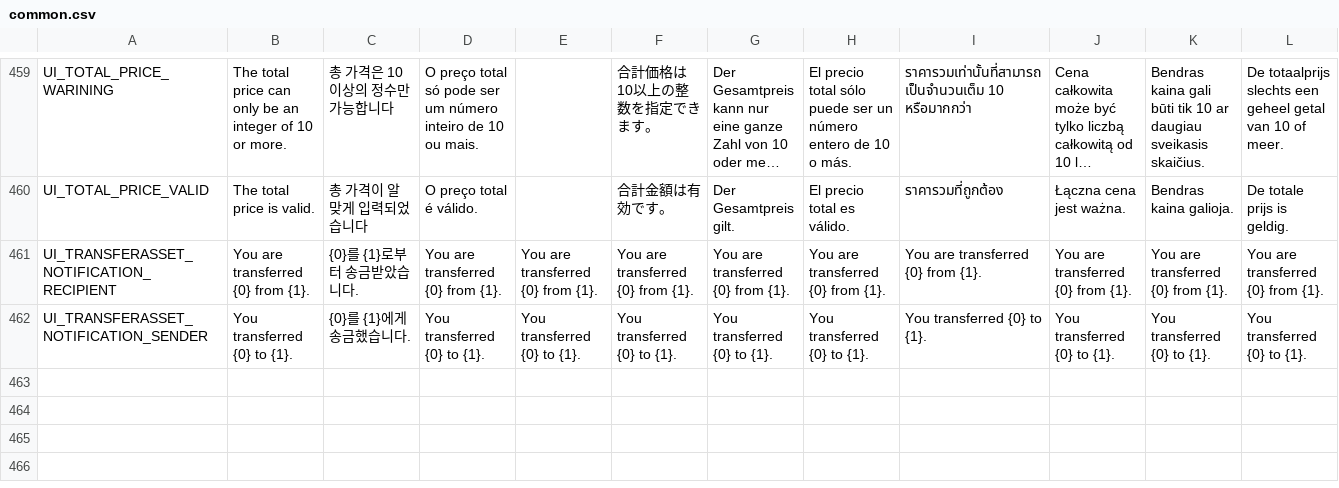
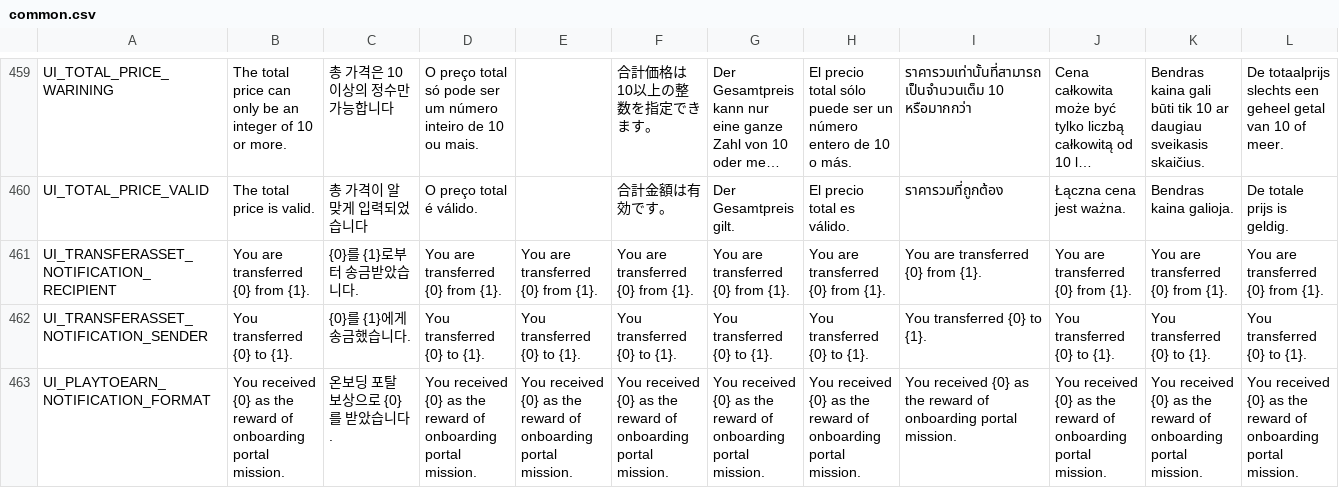
Before and after one commit to planetarium/NineChronicles, a CSV file: nekoyume/Assets/StreamingAssets/Localization/common.csv, drawn as a sheet; only a part is shown, gaps mark what is left out; long unchanged cells end in …; rows hold the shown columns only; the diff names each change by its address in the sheet, - before the commit and + after, or states it on an @@ line.

Commit message:
Add extra label on receiving onboarding portal reward.

```diff
--- a/nekoyume/Assets/StreamingAssets/Localization/common.csv
+++ b/nekoyume/Assets/StreamingAssets/Localization/common.csv
+row 463: UI_PLAYTOEARN_NOTIFICATION_FORMAT | You received {0} as the reward of onboarding portal mission. | 온보딩 포탈 보상으로 {0}를 받았습니다. | You received {0} as the reward of onboarding portal mission. | You received {0} as the reward of onboarding portal mission. | You received {0} as the reward of onboarding portal mission. | You received {0} as the reward of onboarding portal mission. | You received {0} as the reward of onboarding portal mission. | You received {0} as the reward of onboarding portal mission. | You received {0} as the reward of onboarding portal mission. | You received {0} as the reward of onboarding portal mission. | You received {0} as the reward of onboarding portal mission.
```
Also changed, not shown: 1 other file.
